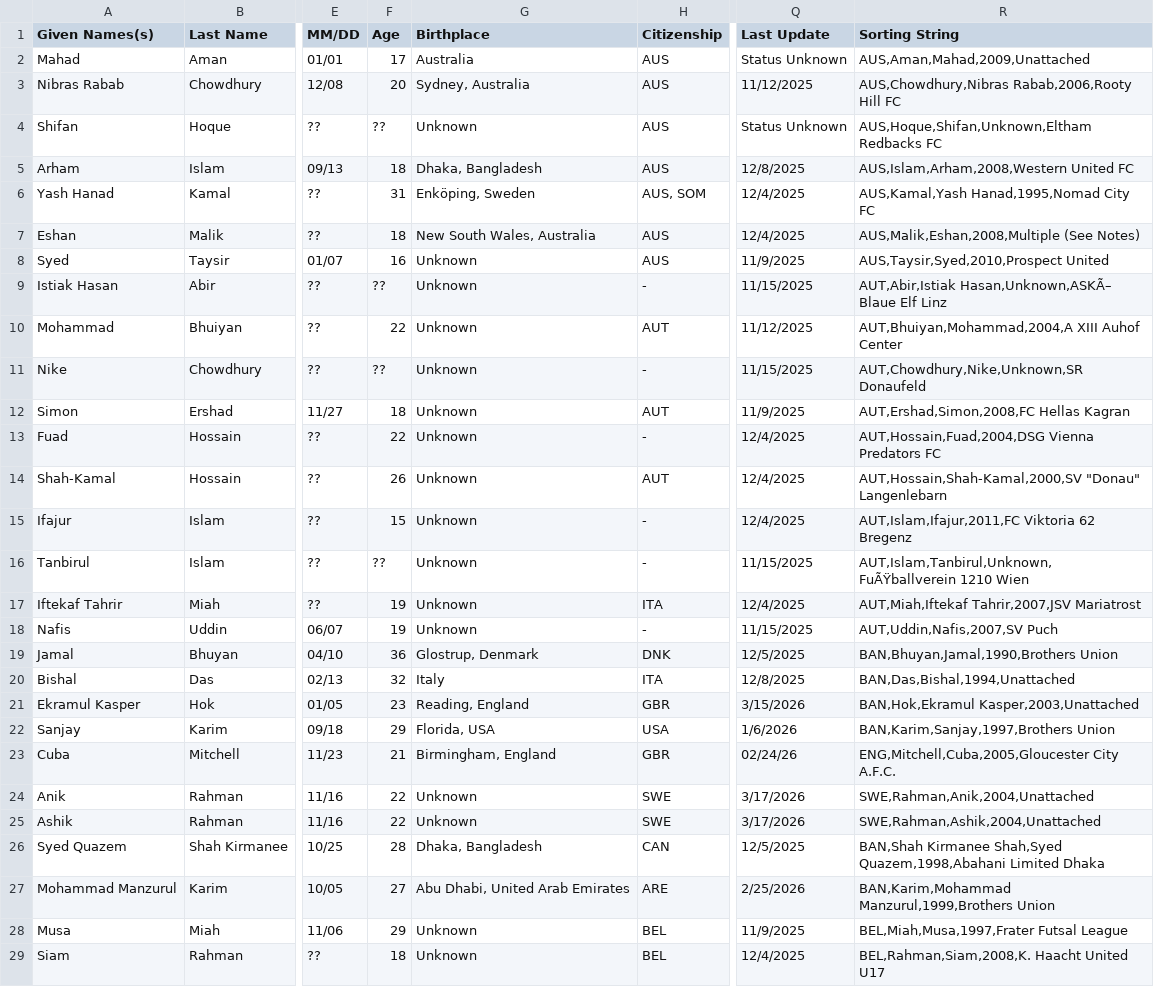
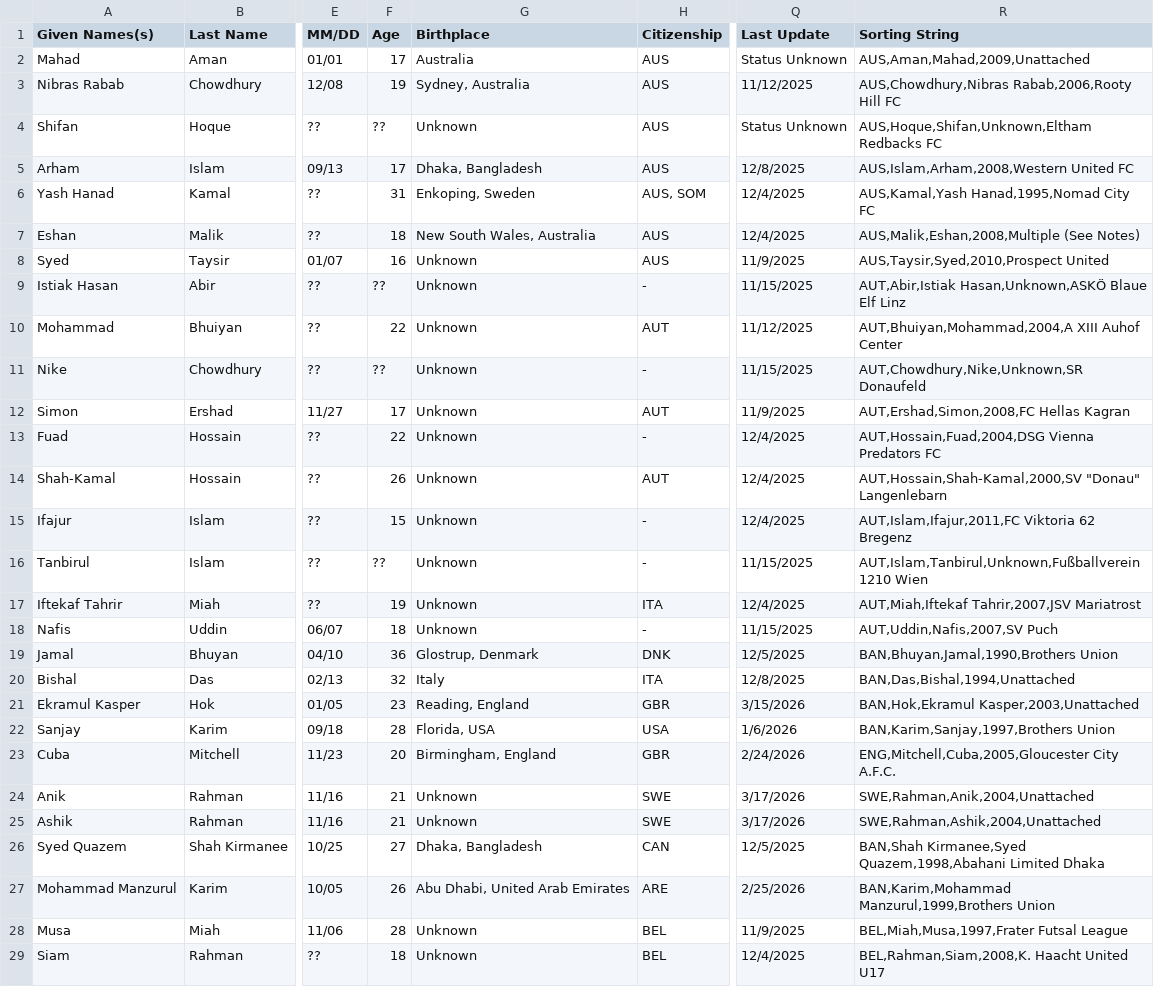
Before and after one commit to dr-shiffles/probashi-footballers, a CSV file: data/mens.csv, drawn as a sheet; only a part is shown, gaps mark what is left out; the diff covers the shown part only; the diff names each change by its address in the sheet, - before the commit and + after, or states it on an @@ line.

```diff
--- a/data/mens.csv
+++ b/data/mens.csv
-F3 (Age): 20
+F3 (Age): 19
-F5 (Age): 18
+F5 (Age): 17
-G6 (Birthplace): Enköping, Sweden
+G6 (Birthplace): Enkoping, Sweden
-R9 (Sorting String): AUT,Abir,Istiak Hasan,Unknown,ASKÃ– Blaue Elf…
+R9 (Sorting String): AUT,Abir,Istiak Hasan,Unknown,ASKÖ Blaue Elf…
-F12 (Age): 18
+F12 (Age): 17
-R16 (Sorting String): AUT,Islam,Tanbirul,Unknown,FuÃŸballverein 1210 Wien
+R16 (Sorting String): AUT,Islam,Tanbirul,Unknown,Fußballverein 1210 Wien
-F18 (Age): 19
+F18 (Age): 18
-F22 (Age): 29
+F22 (Age): 28
-F23 (Age): 21
+F23 (Age): 20
-Q23 (Last Update): 02/24/26
+Q23 (Last Update): 2/24/2026
-F24:F25 (Age): 22
+F24:F25 (Age): 21
-F26 (Age): 28
+F26 (Age): 27
-R26 (Sorting String): BAN,Shah Kirmanee Shah,Syed Quazem,1998,Abahani Limited…
+R26 (Sorting String): BAN,Shah Kirmanee,Syed Quazem,1998,Abahani Limited…
-F27 (Age): 27
+F27 (Age): 26
-F28 (Age): 29
+F28 (Age): 28
```
Also changed, not shown: 82 edited cells elsewhere in this file.
